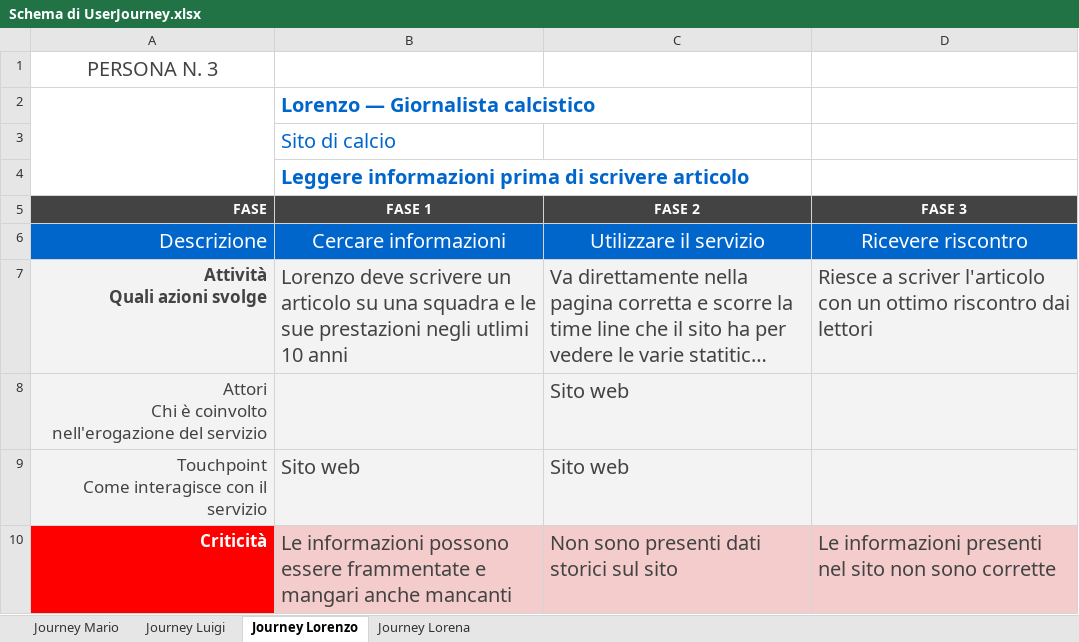
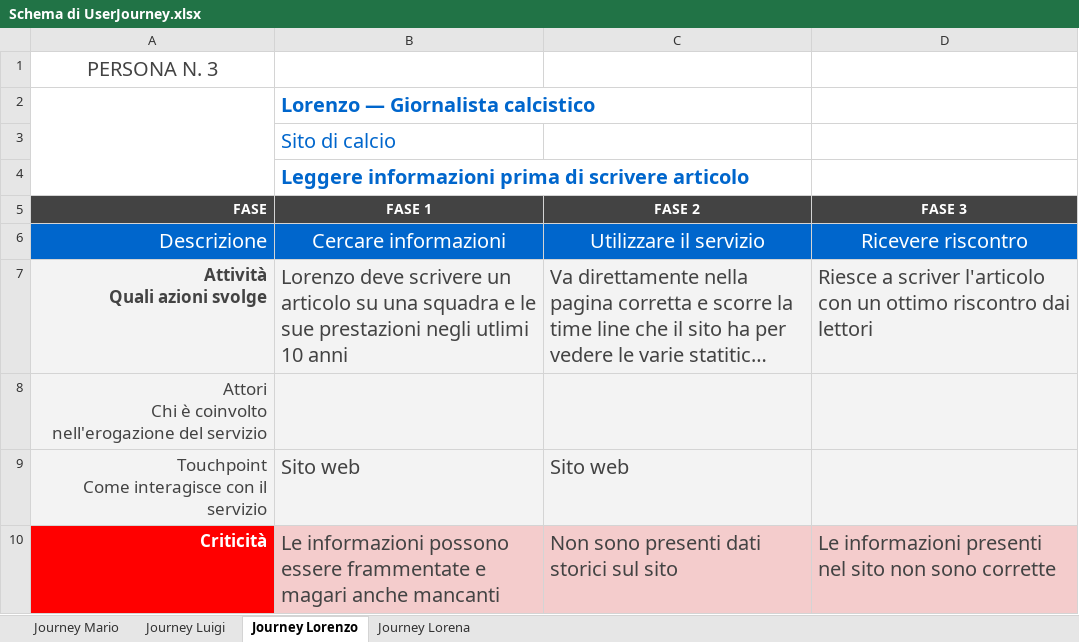
Before and after one commit to leonardo-fm/UNITO_IUM-TWEB_course, an Excel workbook: ium/personas/Schema di UserJourney.xlsx, sheet Journey Lorenzo, drawn as a sheet; long unchanged cells end in …; values as stored, in another font and other column widths than the file's, no borders; charts and pictures not drawn; the diff names each change by its address in the sheet, - before the commit and + after, or states it on an @@ line.

Commit message:
User journey

```diff
--- a/ium/personas/Schema di UserJourney.xlsx (sheet Journey Lorenzo)
+++ b/ium/personas/Schema di UserJourney.xlsx (sheet Journey Lorenzo)
-C8 (FASE 2): Sito web
+C8 (FASE 2): (empty)
-B10 (FASE 1): …frammentate e mangari anche mancanti
+B10 (FASE 1): …frammentate e magari anche mancanti
```
Also changed, not shown: sheet Journey Mario, sheet Journey Lorena, sheet Journey Luigi, charts or pictures.
